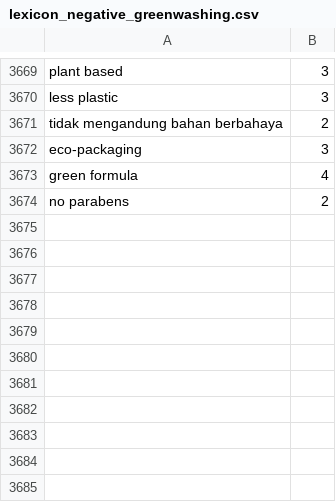
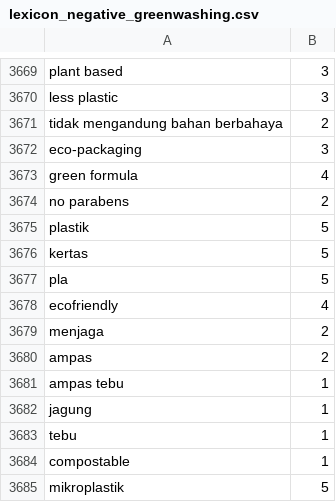
Before and after one commit to dwsafperri/lexicon_greenwashing_greenhonesty, a CSV file: lexicon_negative_greenwashing.csv, drawn as a sheet; only a part is shown, gaps mark what is left out.

```diff
--- a/lexicon_negative_greenwashing.csv
+++ b/lexicon_negative_greenwashing.csv
@@ -3674 +3674,12 @@ green formula,4
 no parabens,2
+plastik,5
+kertas,5
+pla,5
+ecofriendly,4
+menjaga,2
+ampas,2
+ampas tebu,1
+jagung,1
+tebu,1
+compostable,1
+mikroplastik,5
```
Also changed, not shown: lexicon_positive_greenhonesty.csv.
